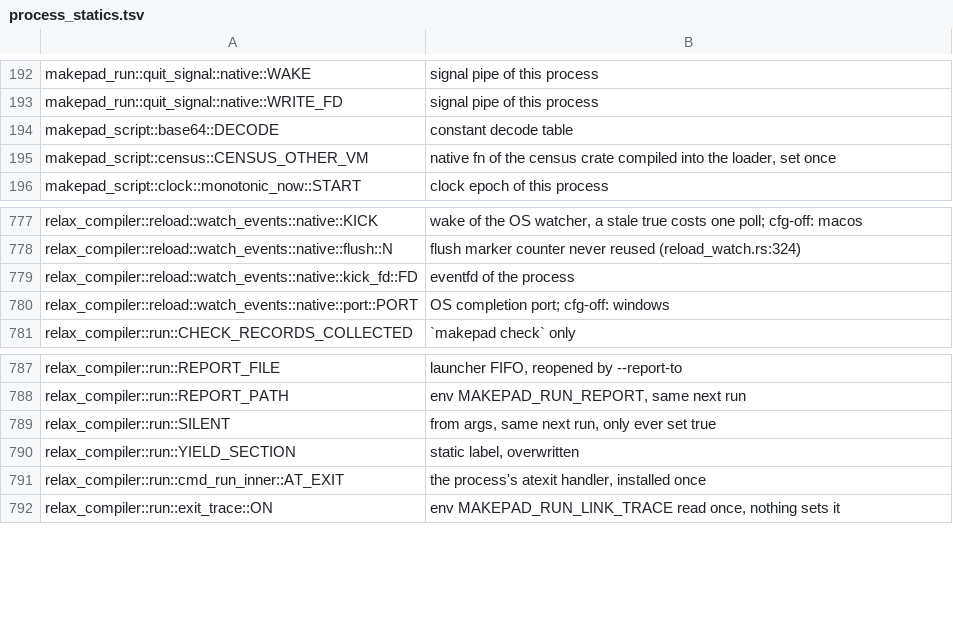
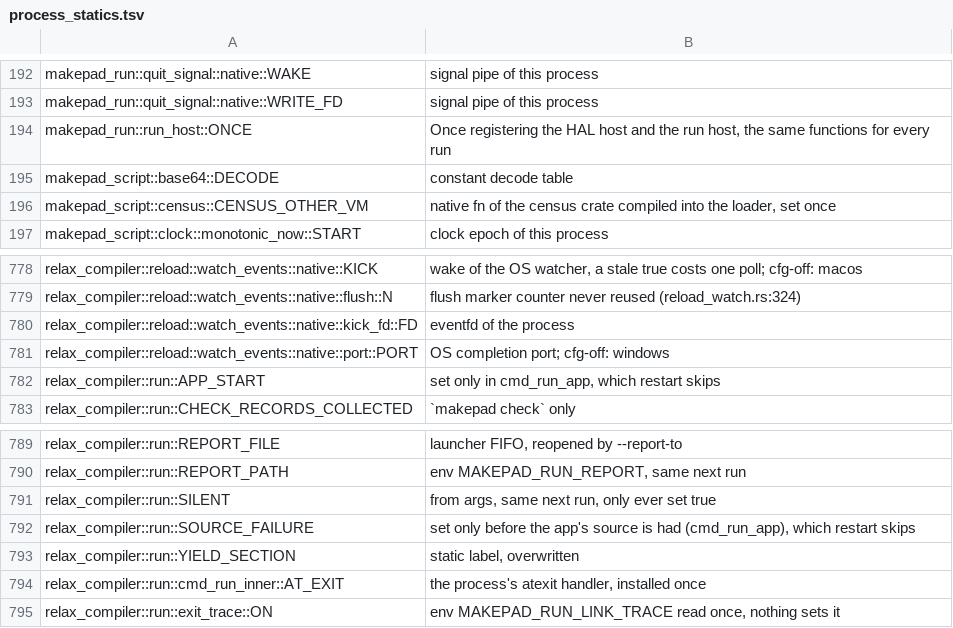
Before and after one commit to makepad/makepad, a TSV file: tools/run/fixture/process_statics.tsv, drawn as a sheet; only a part is shown, gaps mark what is left out; the diff names each change by its address in the sheet, - before the commit and + after, or states it on an @@ line.

```diff
--- a/tools/run/fixture/process_statics.tsv
+++ b/tools/run/fixture/process_statics.tsv
+row 194: makepad_run::run_host::ONCE | Once registering the HAL host and the run host, the same functions for every run
+row 782: relax_compiler::run::APP_START | set only in cmd_run_app, which restart skips
+row 792: relax_compiler::run::SOURCE_FAILURE | set only before the app's source is had (cmd_run_app), which restart skips
```
Also changed, not shown: 14 other files.
